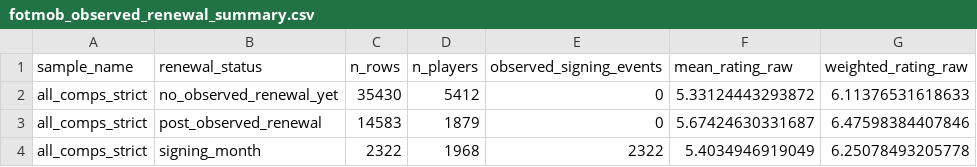
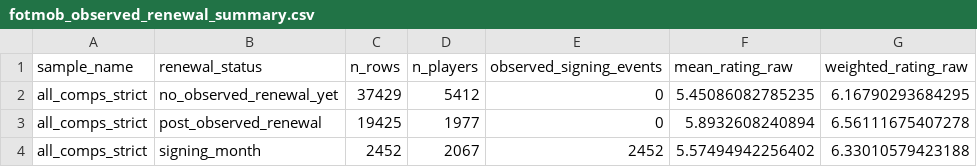
Before and after one commit to Holmarker/thesis, a CSV file: results/fotmob_regressions/fotmob_observed_renewal_summary.csv, drawn as a sheet.

```diff
--- a/results/fotmob_regressions/fotmob_observed_renewal_summary.csv
+++ b/results/fotmob_regressions/fotmob_observed_renewal_summary.csv
@@ -1,4 +1,4 @@
 "sample_name","renewal_status","n_rows","n_players","observed_signing_events","mean_rating_raw","weighted_rating_raw"
-"all_comps_strict","no_observed_renewal_yet",35430,5412,0,5.33124443293872,6.11376531618633
-"all_comps_strict","post_observed_renewal",14583,1879,0,5.67424630331687,6.47598384407846
-"all_comps_strict","signing_month",2322,1968,2322,5.4034946919049,6.25078493205778
+"all_comps_strict","no_observed_renewal_yet",37429,5412,0,5.45086082785235,6.16790293684295
+"all_comps_strict","post_observed_renewal",19425,1977,0,5.8932608240894,6.56111675407278
+"all_comps_strict","signing_month",2452,2067,2452,5.57494942256402,6.33010579423188
```
Also changed, not shown: results/fotmob_regressions/fotmob_expiry_6m_summary.csv, results/fotmob_regressions/fotmob_heterogeneity_results.csv, 6 other files.
